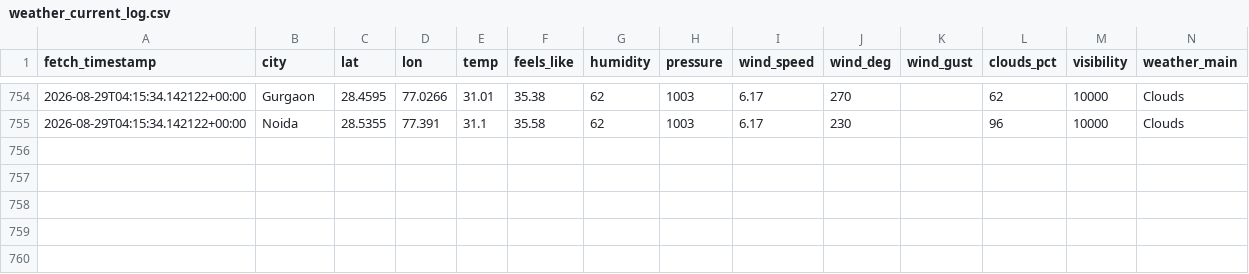
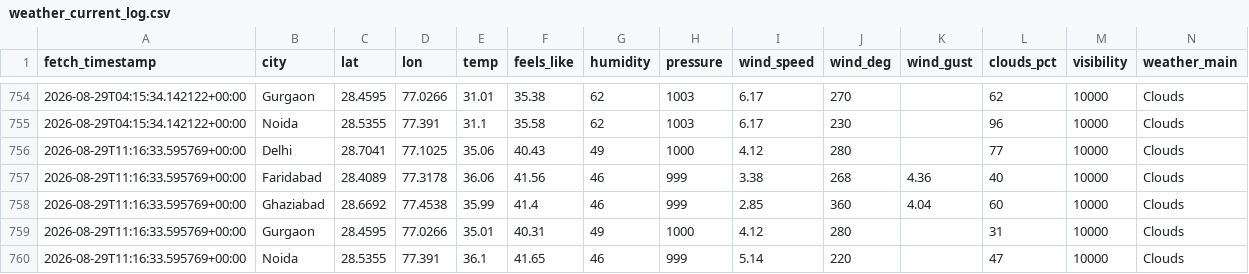
Before and after one commit to UpmaShukla276/UrbanAir-Hacakthon, a CSV file: aqi_model/weather_current_log.csv, drawn as a sheet; only a part is shown, gaps mark what is left out; rows hold the shown columns only; the diff names each change by its address in the sheet, - before the commit and + after, or states it on an @@ line.

```diff
--- a/aqi_model/weather_current_log.csv
+++ b/aqi_model/weather_current_log.csv
+row 756: 2026-08-29T11:16:33.595769+00:00 | Delhi | 28.7041 | 77.1025 | 35.06 | 40.43 | 49 | 1000 | 4.12 | 280 |  | 77 | 10000 | Clouds
+row 757: 2026-08-29T11:16:33.595769+00:00 | Faridabad | 28.4089 | 77.3178 | 36.06 | 41.56 | 46 | 999 | 3.38 | 268 | 4.36 | 40 | 10000 | Clouds
+row 758: 2026-08-29T11:16:33.595769+00:00 | Ghaziabad | 28.6692 | 77.4538 | 35.99 | 41.4 | 46 | 999 | 2.85 | 360 | 4.04 | 60 | 10000 | Clouds
+row 759: 2026-08-29T11:16:33.595769+00:00 | Gurgaon | 28.4595 | 77.0266 | 35.01 | 40.31 | 49 | 1000 | 4.12 | 280 |  | 31 | 10000 | Clouds
+row 760: 2026-08-29T11:16:33.595769+00:00 | Noida | 28.5355 | 77.391 | 36.1 | 41.65 | 46 | 999 | 5.14 | 220 |  | 47 | 10000 | Clouds
```
Also changed, not shown: urbanair_backend/live_ground_aqi_log.csv, 1 other file.
